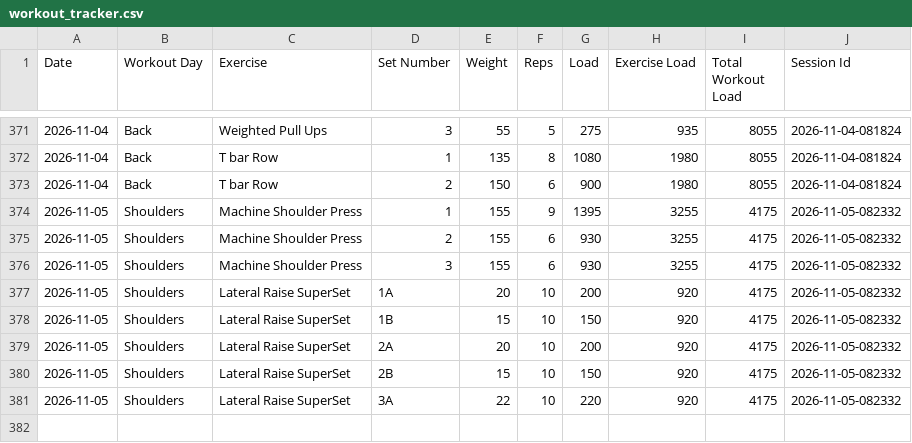
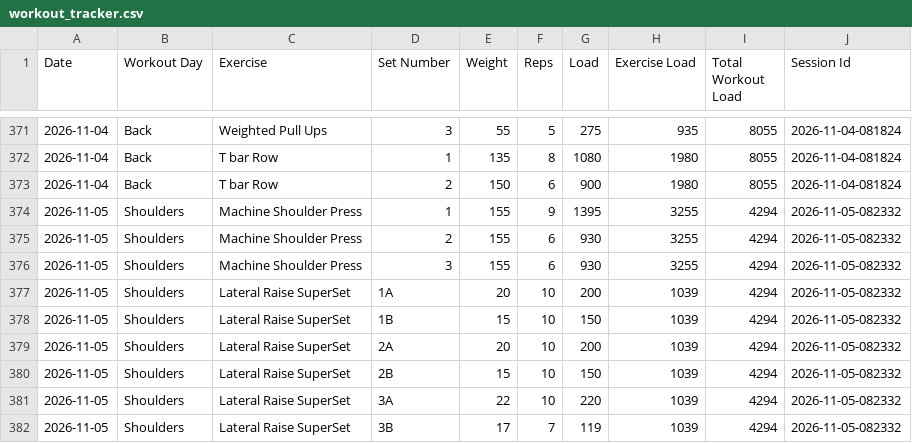
Before and after one commit to auckiefenstermacher19-cmd/Workout-Tracker-v2, a CSV file: workout_tracker.csv, drawn as a sheet; only a part is shown, gaps mark what is left out.

Commit message:
Autosave Shoulders — 2026-11-05

```diff
--- a/workout_tracker.csv
+++ b/workout_tracker.csv
@@ -373,9 +373,10 @@ Date,Workout Day,Exercise,Set Number,Weight,Reps,Load,Exercise Load,Total Workou
 2026-11-04,Back,T bar Row,2,150,6,900,1980,8055,2026-11-04-081824
-2026-11-05,Shoulders,Machine Shoulder Press,1,155,9,1395,3255,4175,2026-11-05-082332
-2026-11-05,Shoulders,Machine Shoulder Press,2,155,6,930,3255,4175,2026-11-05-082332
-2026-11-05,Shoulders,Machine Shoulder Press,3,155,6,930,3255,4175,2026-11-05-082332
-2026-11-05,Shoulders,Lateral Raise SuperSet,1A,20,10,200,920,4175,2026-11-05-082332
-2026-11-05,Shoulders,Lateral Raise SuperSet,1B,15,10,150,920,4175,2026-11-05-082332
-2026-11-05,Shoulders,Lateral Raise SuperSet,2A,20,10,200,920,4175,2026-11-05-082332
-2026-11-05,Shoulders,Lateral Raise SuperSet,2B,15,10,150,920,4175,2026-11-05-082332
-2026-11-05,Shoulders,Lateral Raise SuperSet,3A,22,10,220,920,4175,2026-11-05-082332
+2026-11-05,Shoulders,Machine Shoulder Press,1,155,9,1395,3255,4294,2026-11-05-082332
+2026-11-05,Shoulders,Machine Shoulder Press,2,155,6,930,3255,4294,2026-11-05-082332
+2026-11-05,Shoulders,Machine Shoulder Press,3,155,6,930,3255,4294,2026-11-05-082332
+2026-11-05,Shoulders,Lateral Raise SuperSet,1A,20,10,200,1039,4294,2026-11-05-082332
+2026-11-05,Shoulders,Lateral Raise SuperSet,1B,15,10,150,1039,4294,2026-11-05-082332
+2026-11-05,Shoulders,Lateral Raise SuperSet,2A,20,10,200,1039,4294,2026-11-05-082332
+2026-11-05,Shoulders,Lateral Raise SuperSet,2B,15,10,150,1039,4294,2026-11-05-082332
+2026-11-05,Shoulders,Lateral Raise SuperSet,3A,22,10,220,1039,4294,2026-11-05-082332
+2026-11-05,Shoulders,Lateral Raise SuperSet,3B,17,7,119,1039,4294,2026-11-05-082332
```
